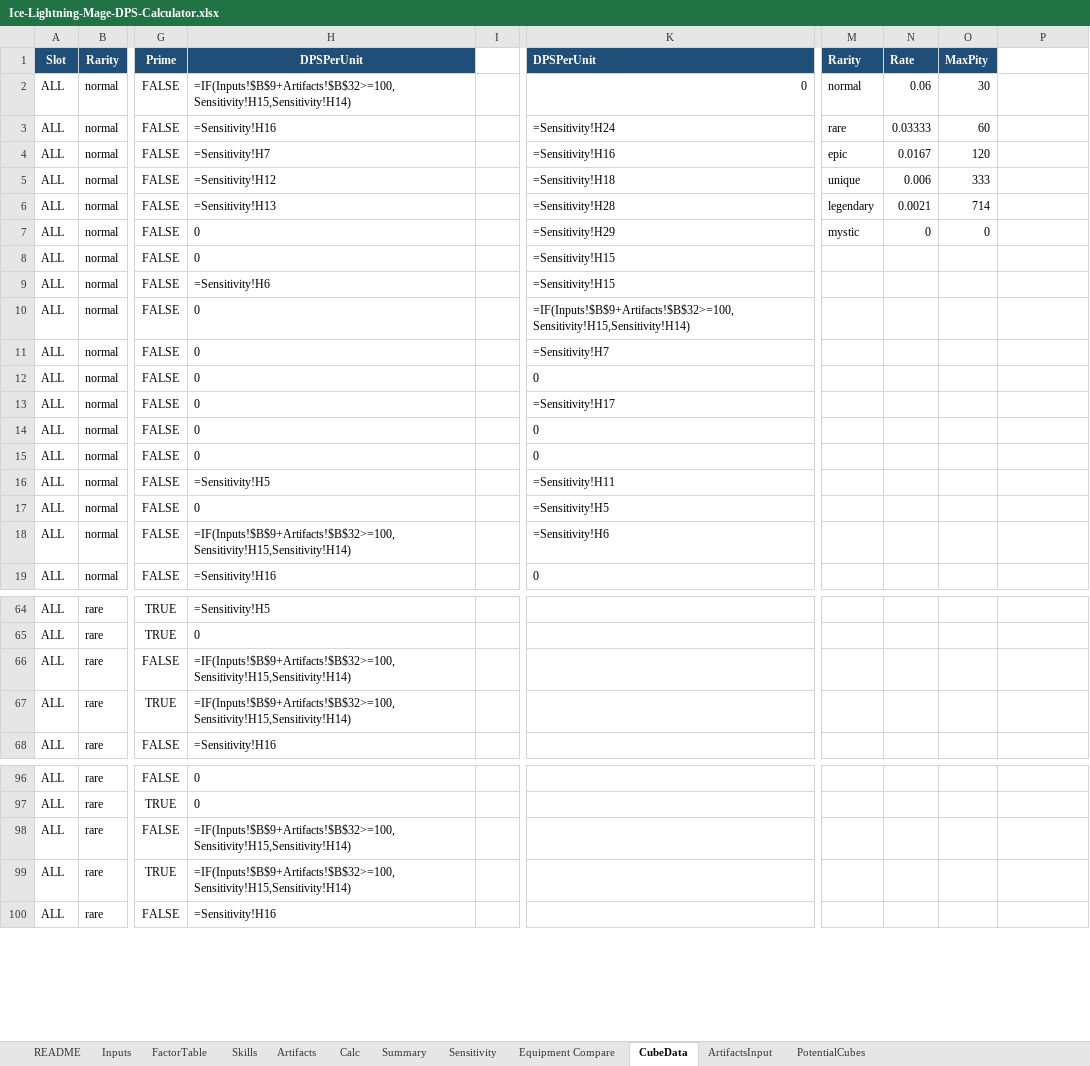
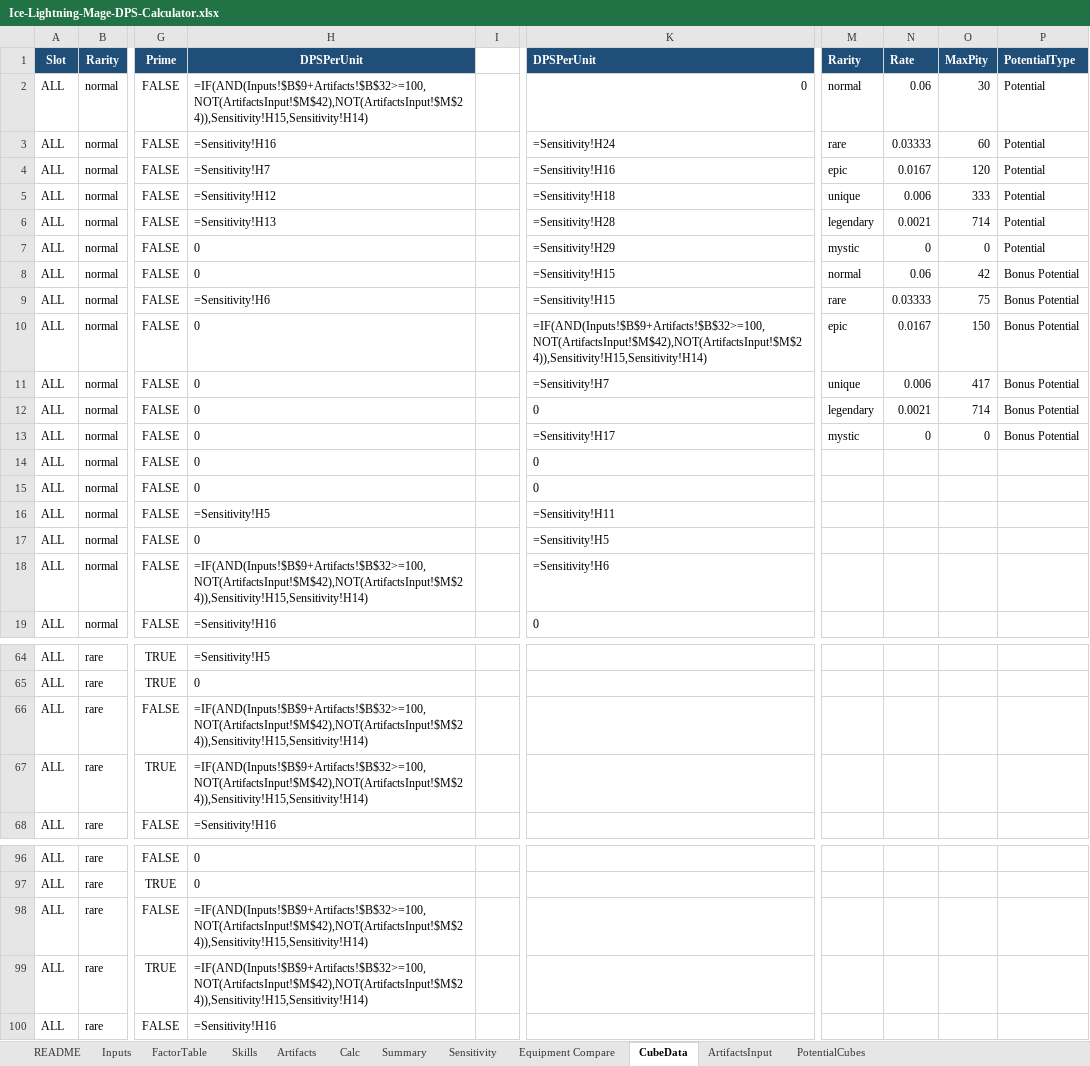
Before and after one commit to yanivgoft/MapleStoryIdleOptimizer, an Excel workbook: Ice-Lightning-Mage/Ice-Lightning-Mage-DPS-Calculator.xlsx, sheet CubeData, drawn as a sheet; only a part is shown, gaps mark what is left out; values as stored, in another font and other column widths than the file's, no borders; formulas without a stored value are shown as written; the diff covers the shown part only; the diff names each change by its address in the sheet, - before the commit and + after, or states it on an @@ line.

```diff
--- a/Ice-Lightning-Mage/Ice-Lightning-Mage-DPS-Calculator.xlsx (sheet CubeData)
+++ b/Ice-Lightning-Mage/Ice-Lightning-Mage-DPS-Calculator.xlsx (sheet CubeData)
-P1: (empty)
+P1: PotentialType
-P1 fill: none
+P1 fill: #1F4E78
-H2 (DPSPerUnit): =IF(Inputs!$B$9+Artifacts!$B$32>=100,Sensitivity!H15,Sensitivity!H14)
+H2 (DPSPerUnit): =IF(AND(Inputs!$B$9+Artifacts!$B$32>=100,NOT(ArtifactsInput!$M$42),NOT(ArtifactsInput!$M$24)),Sensitivity!H15,Sensitivity!H14)
-P2:P7 (PotentialType): (empty)
+P2:P7 (PotentialType): Potential
-M8 (Rarity): (empty)
+M8 (Rarity): normal
-N8 (Rate): (empty)
+N8 (Rate): 0.06
-O8 (MaxPity): (empty)
+O8 (MaxPity): 42
-P8:P13 (PotentialType): (empty)
+P8:P13 (PotentialType): Bonus Potential
-M9 (Rarity): (empty)
+M9 (Rarity): rare
-N9 (Rate): (empty)
+N9 (Rate): 0.03333
-O9 (MaxPity): (empty)
+O9 (MaxPity): 75
-K10 (DPSPerUnit): =IF(Inputs!$B$9+Artifacts!$B$32>=100,Sensitivity!H15,Sensitivity!H14)
+K10 (DPSPerUnit): =IF(AND(Inputs!$B$9+Artifacts!$B$32>=100,NOT(ArtifactsInput!$M$42),NOT(ArtifactsInput!$M$24)),Sensitivity!H15,Sensitivity!H14)
-M10 (Rarity): (empty)
+M10 (Rarity): epic
-N10 (Rate): (empty)
+N10 (Rate): 0.0167
-O10 (MaxPity): (empty)
+O10 (MaxPity): 150
-M11 (Rarity): (empty)
+M11 (Rarity): unique
-N11 (Rate): (empty)
+N11 (Rate): 0.006
-O11 (MaxPity): (empty)
+O11 (MaxPity): 417
-M12 (Rarity): (empty)
+M12 (Rarity): legendary
-N12 (Rate): (empty)
+N12 (Rate): 0.0021
-O12 (MaxPity): (empty)
+O12 (MaxPity): 714
-M13 (Rarity): (empty)
+M13 (Rarity): mystic
-N13 (Rate): (empty)
+N13 (Rate): 0
-O13 (MaxPity): (empty)
+O13 (MaxPity): 0
-H18 (DPSPerUnit): =IF(Inputs!$B$9+Artifacts!$B$32>=100,Sensitivity!H15,Sensitivity!H14)
+H18 (DPSPerUnit): =IF(AND(Inputs!$B$9+Artifacts!$B$32>=100,NOT(ArtifactsInput!$M$42),NOT(ArtifactsInput!$M$24)),Sensitivity!H15,Sensitivity!H14)
-H66:H67 (DPSPerUnit): =IF(Inputs!$B$9+Artifacts!$B$32>=100,Sensitivity!H15,Sensitivity!H14)
+H66:H67 (DPSPerUnit): =IF(AND(Inputs!$B$9+Artifacts!$B$32>=100,NOT(ArtifactsInput!$M$42),NOT(ArtifactsInput!$M$24)),Sensitivity!H15,Sensitivity!H14)
-H98:H99 (DPSPerUnit): =IF(Inputs!$B$9+Artifacts!$B$32>=100,Sensitivity!H15,Sensitivity!H14)
+H98:H99 (DPSPerUnit): =IF(AND(Inputs!$B$9+Artifacts!$B$32>=100,NOT(ArtifactsInput!$M$42),NOT(ArtifactsInput!$M$24)),Sensitivity!H15,Sensitivity!H14)
```
Also changed, not shown: 22 edited cells elsewhere in this sheet, sheet Equipment Compare, Bishop/Bishop-DPS-Calculator.xlsx, Buccaneer/Buccaneer-DPS-Calculator.xlsx, 37 other files.
